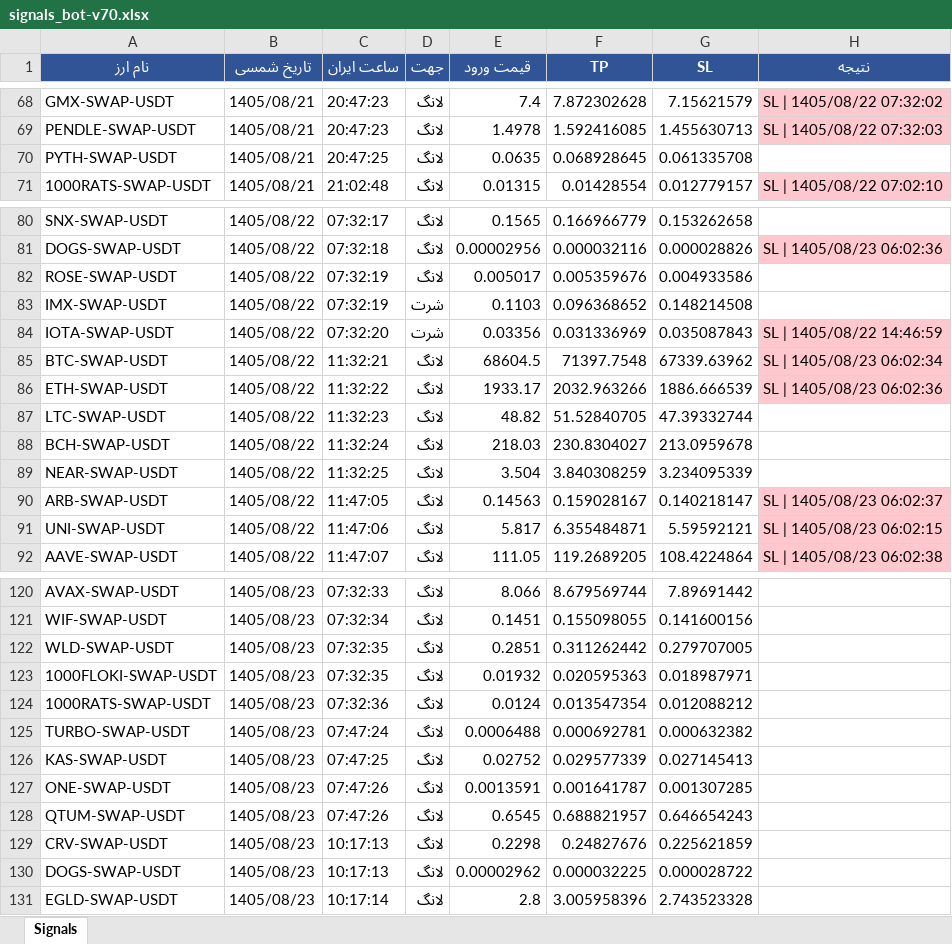
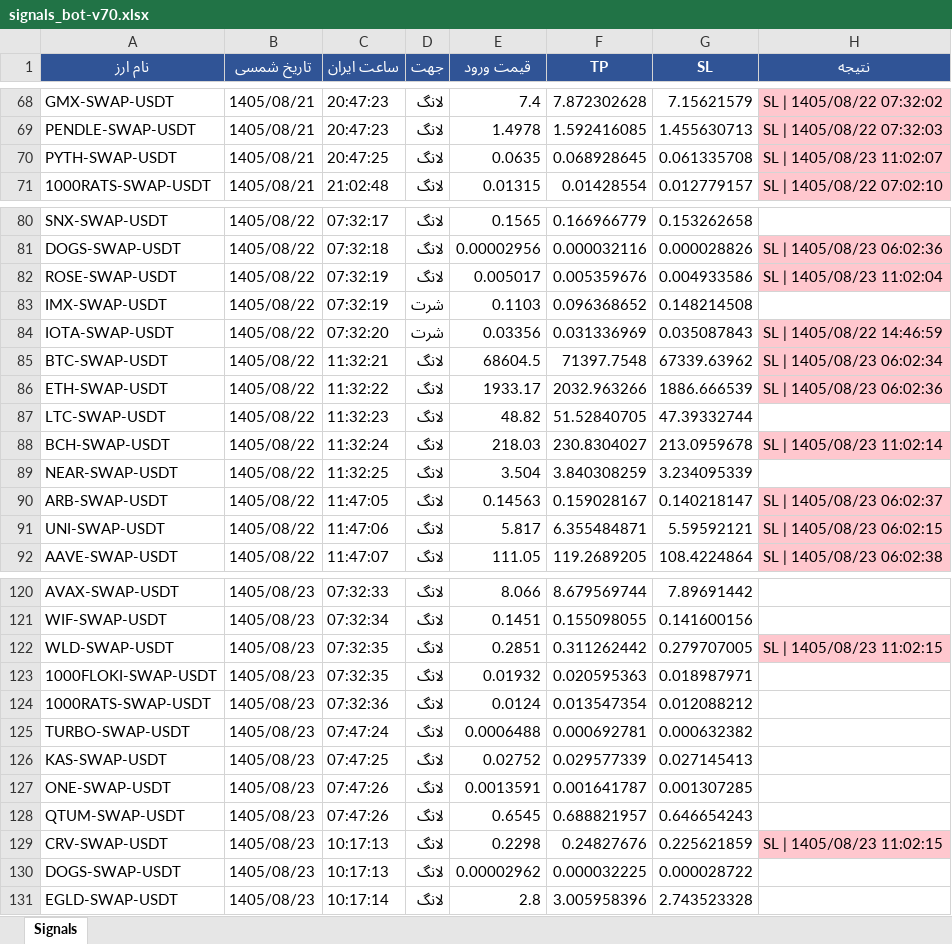
Before and after one commit to cmosircrypto-lang/Crypto-signal-bot, an Excel workbook: signals_bot-v70.xlsx, sheet Signals, drawn as a sheet; only a part is shown, gaps mark what is left out; values as stored, in another font and other column widths than the file's, no borders; the diff names each change by its address in the sheet, - before the commit and + after, or states it on an @@ line.

```diff
--- a/signals_bot-v70.xlsx (sheet Signals)
+++ b/signals_bot-v70.xlsx (sheet Signals)
-H70 (نتیجه): (empty)
+H70 (نتیجه): SL | 1405/08/23 11:02:07
-H70 fill: none
+H70 fill: #FFC7CE
-H82 (نتیجه): (empty)
+H82 (نتیجه): SL | 1405/08/23 11:02:04
-H82 fill: none
+H82 fill: #FFC7CE
-H88 (نتیجه): (empty)
+H88 (نتیجه): SL | 1405/08/23 11:02:14
-H88 fill: none
+H88 fill: #FFC7CE
-H122 (نتیجه): (empty)
+H122 (نتیجه): SL | 1405/08/23 11:02:15
-H122 fill: none
+H122 fill: #FFC7CE
-H129 (نتیجه): (empty)
+H129 (نتیجه): SL | 1405/08/23 11:02:15
-H129 fill: none
+H129 fill: #FFC7CE
```
Also changed, not shown: signals_bot-v30.xlsx, 6 other files.
